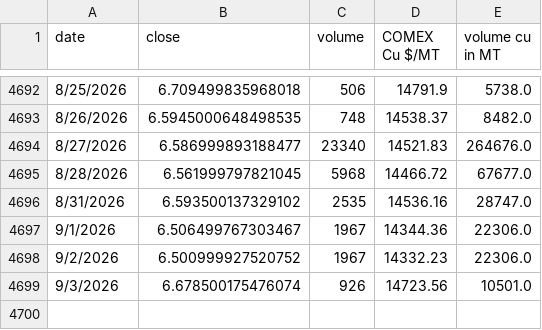
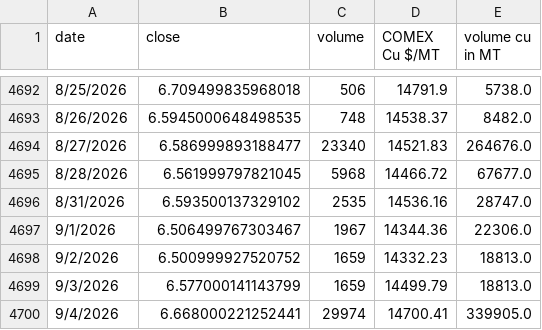
Before and after one commit to rahulmohamw/COMEX_scrap_v1, a CSV file: comex_copper_historical_data.csv, drawn as a sheet; only a part is shown, gaps mark what is left out.

```diff
--- a/comex_copper_historical_data.csv
+++ b/comex_copper_historical_data.csv
@@ -4697,3 +4697,4 @@ date,close,volume,COMEX Cu $/MT,volume cu in MT
 9/1/2026,6.506499767303467,1967,14344.36,22306.0
-9/2/2026,6.500999927520752,1967,14332.23,22306.0
-9/3/2026,6.678500175476074,926,14723.56,10501.0
+9/2/2026,6.500999927520752,1659,14332.23,18813.0
+9/3/2026,6.577000141143799,1659,14499.79,18813.0
+9/4/2026,6.668000221252441,29974,14700.41,339905.0
```
